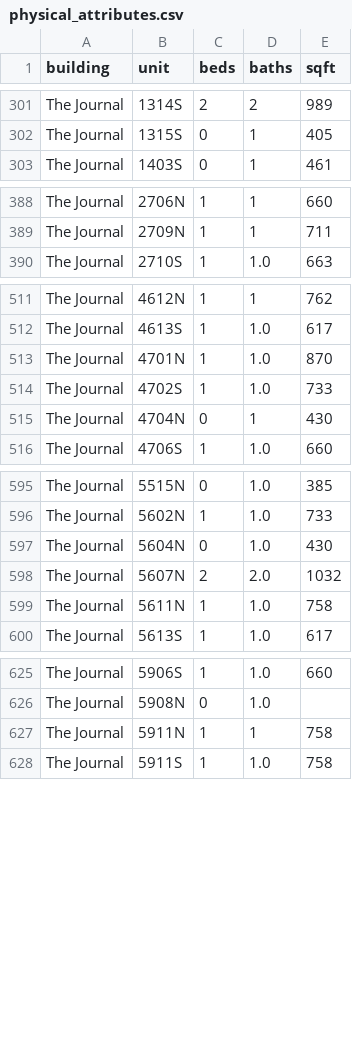
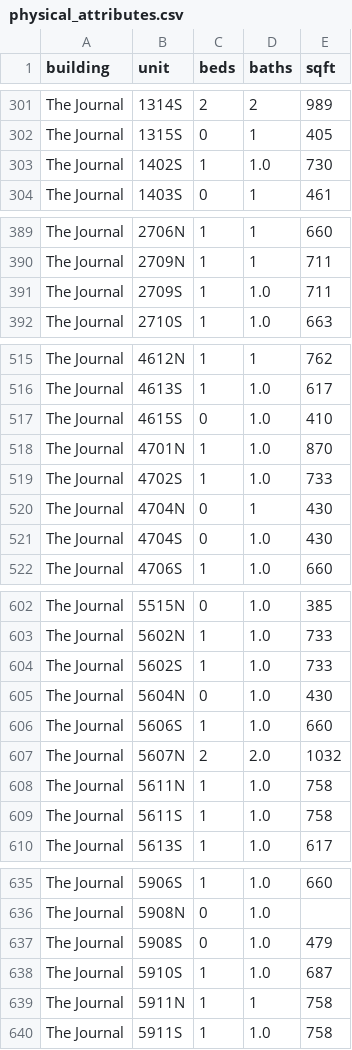
Before and after one commit to akski87/market-monitor, a CSV file: markets/journal-square/data/exports/physical_attributes.csv, drawn as a sheet; only a part is shown, gaps mark what is left out; the diff covers the shown part only.

```diff
--- a/markets/journal-square/data/exports/physical_attributes.csv
+++ b/markets/journal-square/data/exports/physical_attributes.csv
@@ -302,2 +302,3 @@ The Journal,1314S,2,2,989
 The Journal,1315S,0,1,405
+The Journal,1402S,1,1.0,730
 The Journal,1403S,0,1,461
@@ -389,2 +390,3 @@ The Journal,2706N,1,1,660
 The Journal,2709N,1,1,711
+The Journal,2709S,1,1.0,711
 The Journal,2710S,1,1.0,663
@@ -512,2 +516,3 @@ The Journal,4612N,1,1,762
 The Journal,4613S,1,1.0,617
+The Journal,4615S,0,1.0,410
 The Journal,4701N,1,1.0,870
@@ -515,2 +520,3 @@ The Journal,4702S,1,1.0,733
 The Journal,4704N,0,1,430
+The Journal,4704S,0,1.0,430
 The Journal,4706S,1,1.0,660
@@ -596,5 +603,8 @@ The Journal,5515N,0,1.0,385
 The Journal,5602N,1,1.0,733
+The Journal,5602S,1,1.0,733
 The Journal,5604N,0,1.0,430
+The Journal,5606S,1,1.0,660
 The Journal,5607N,2,2.0,1032
 The Journal,5611N,1,1.0,758
+The Journal,5611S,1,1.0,758
 The Journal,5613S,1,1.0,617
@@ -626,2 +636,4 @@ The Journal,5906S,1,1.0,660
 The Journal,5908N,0,1.0,
+The Journal,5908S,0,1.0,479
+The Journal,5910S,1,1.0,687
 The Journal,5911N,1,1,758
```
Also changed, not shown: 6 added rows and 1 edited cell elsewhere in this file, markets/journal-square/data/exports/units_12mo.csv, markets/journal-square/data/exports/units_latest.csv, 26 other files.
